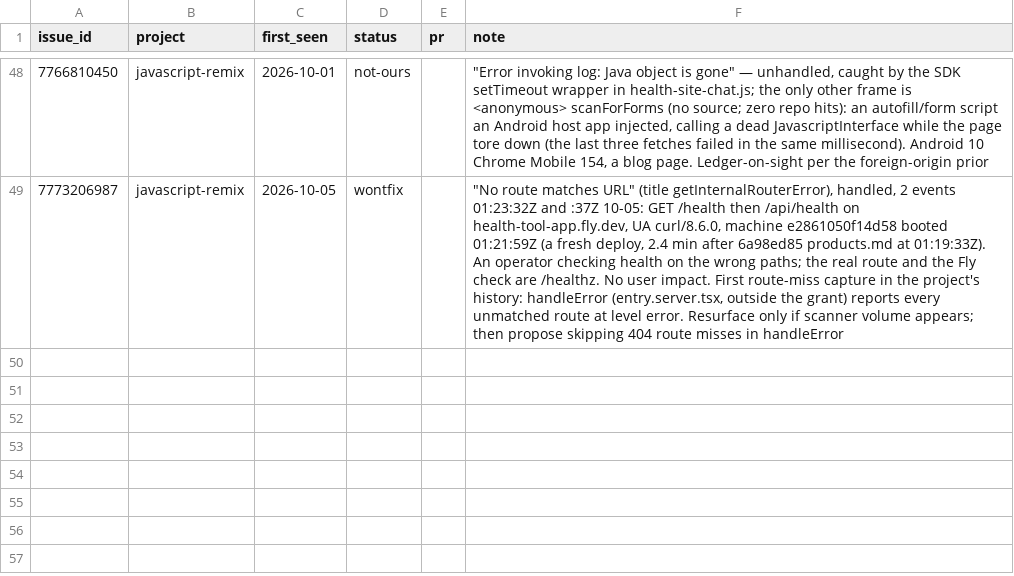
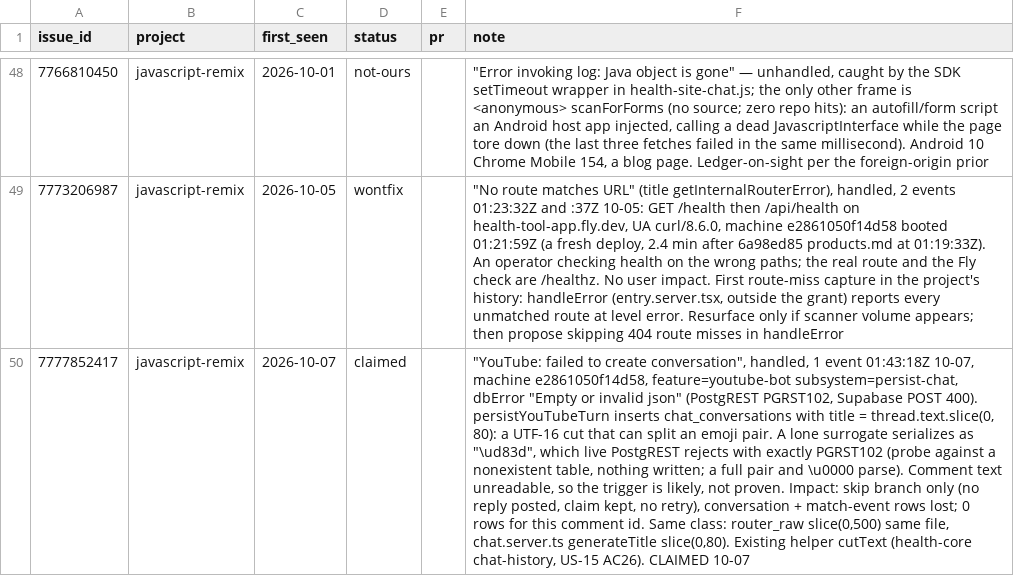
Before and after one commit to DrBradStanfield/roadmap, a CSV file: docs/loops/sentry-fix/ledger.csv, drawn as a sheet; only a part is shown, gaps mark what is left out; the diff names each change by its address in the sheet, - before the commit and + after, or states it on an @@ line.

Commit message:
sentry-fix 2026-10-07: claim 6Y (YouTube conversation insert rejected as invalid JSON); run in progress, report to follow

```diff
--- a/docs/loops/sentry-fix/ledger.csv
+++ b/docs/loops/sentry-fix/ledger.csv
+row 50: 7777852417 | javascript-remix | 2026-10-07 | claimed |  | "YouTube: failed to create conversation", handled, 1 event 01:43:18Z 10-07, machine e2861050f14d58, feature=youtube-bot subsystem=persist-chat, dbError "Empty or invalid json" (PostgREST PGRST102, Supabase POST 400). persistYouTubeTurn inserts chat_conversations with title = thread.text.slice(0, 80): a UTF-16 cut that can split an emoji pair. A lone surrogate serializes as "\ud83d", which live PostgREST rejects with exactly PGRST102 (probe against a nonexistent table, nothing written; a full pair and \u0000 parse). Comment text unreadable, so the trigger is likely, not proven. Impact: skip branch only (no reply posted, claim kept, no retry), conversation + match-event rows lost; 0 rows for this comment id. Same class: router_raw slice(0,500) same file, chat.server.ts generateTitle slice(0,80). Existing helper cutText (health-core chat-history, US-15 AC26). CLAIMED 10-07
```
Also changed, not shown: docs/loops/sentry-fix/metrics.csv.
